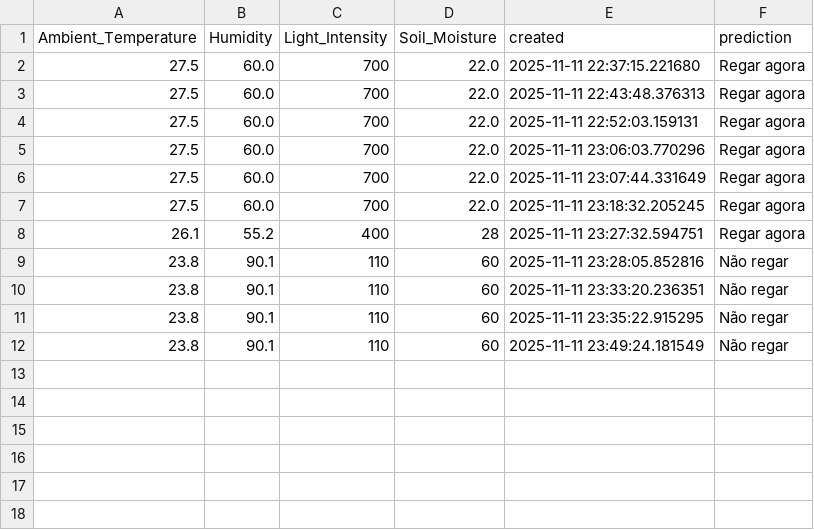
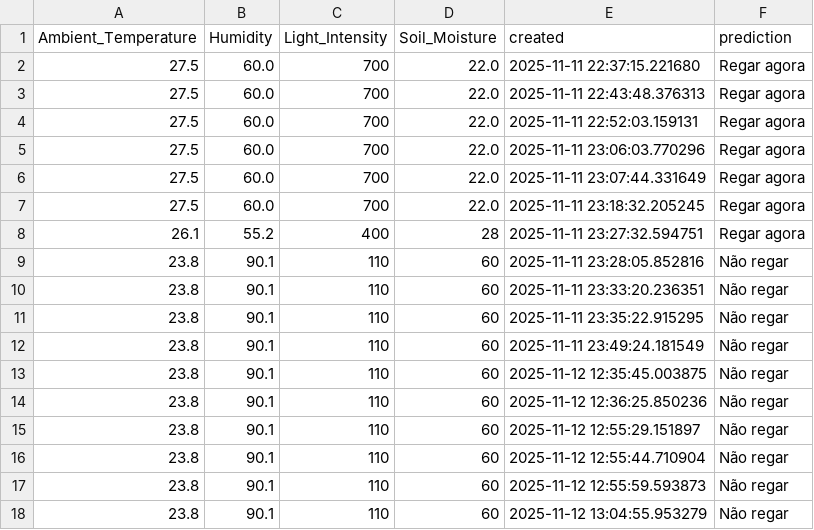
Before and after one commit to pedrocalle/Tcc, a CSV file: app/historico/historico_estufa.csv, drawn as a sheet; the diff names each change by its address in the sheet, - before the commit and + after, or states it on an @@ line.

```diff
--- a/app/historico/historico_estufa.csv
+++ b/app/historico/historico_estufa.csv
+row 13: 23.8 | 90.1 | 110 | 60 | 2025-11-12 12:35:45.003875 | Não regar
+row 14: 23.8 | 90.1 | 110 | 60 | 2025-11-12 12:36:25.850236 | Não regar
+row 15: 23.8 | 90.1 | 110 | 60 | 2025-11-12 12:55:29.151897 | Não regar
+row 16: 23.8 | 90.1 | 110 | 60 | 2025-11-12 12:55:44.710904 | Não regar
+row 17: 23.8 | 90.1 | 110 | 60 | 2025-11-12 12:55:59.593873 | Não regar
+row 18: 23.8 | 90.1 | 110 | 60 | 2025-11-12 13:04:55.953279 | Não regar
```
Also changed, not shown: 2 other files.
